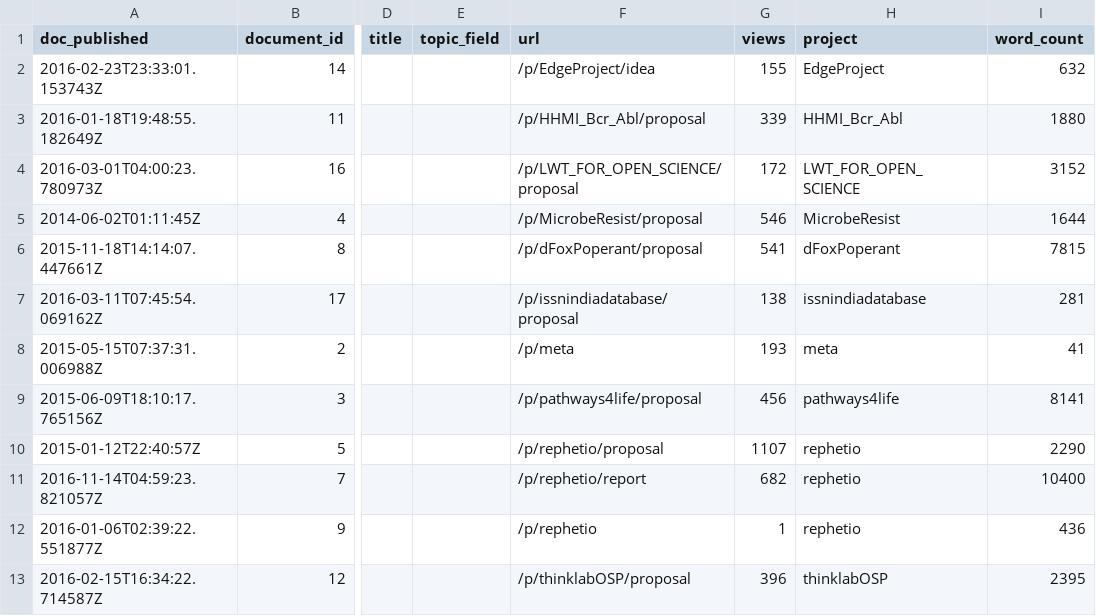
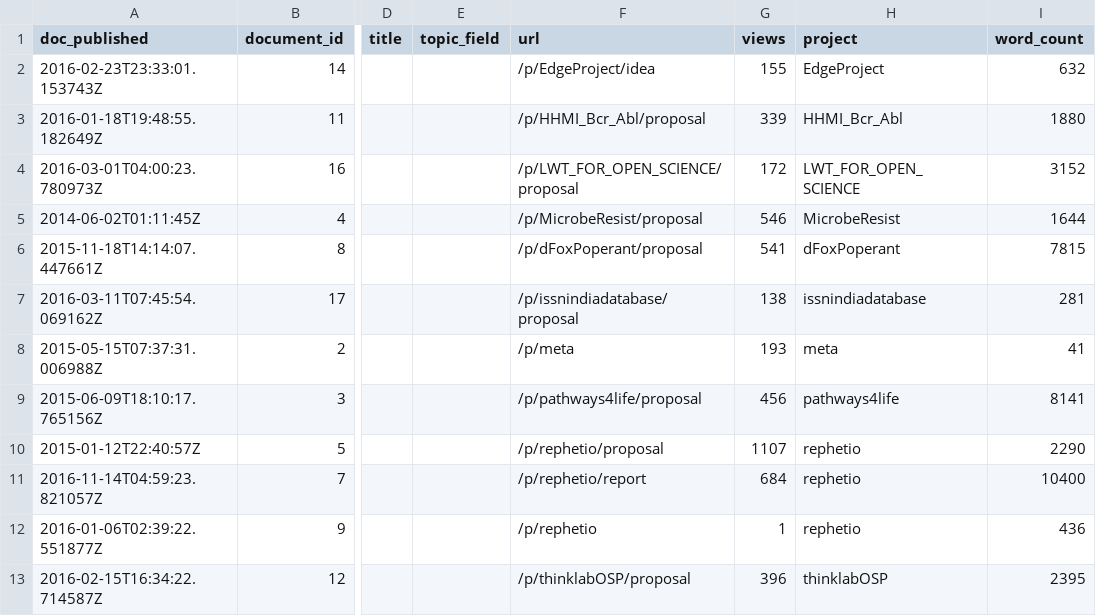
Before and after one commit to dhimmel/thinklytics, a TSV file: process/table/documents.tsv, drawn as a sheet; only a part is shown, gaps mark what is left out; the diff names each change by its address in the sheet, - before the commit and + after, or states it on an @@ line.

Commit message:
Auto-export all projects on 2017-04-19
Created by Travis CI build number 284 and job number 284.1.
https://travis-ci.org/dhimmel/thinklytics/builds/223746765
https://travis-ci.org/dhimmel/thinklytics/jobs/223746766

Committed on 2017-04-19T22:24:33+0000.

```diff
--- a/process/table/documents.tsv
+++ b/process/table/documents.tsv
-G11 (views): 682
+G11 (views): 684
```
Also changed, not shown: process/table/threads.tsv, 10 other files.
